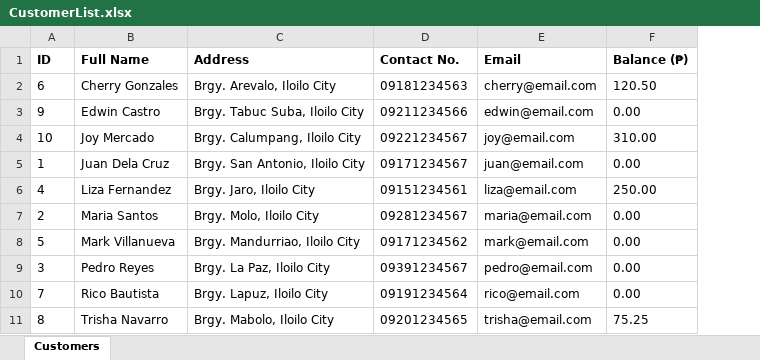
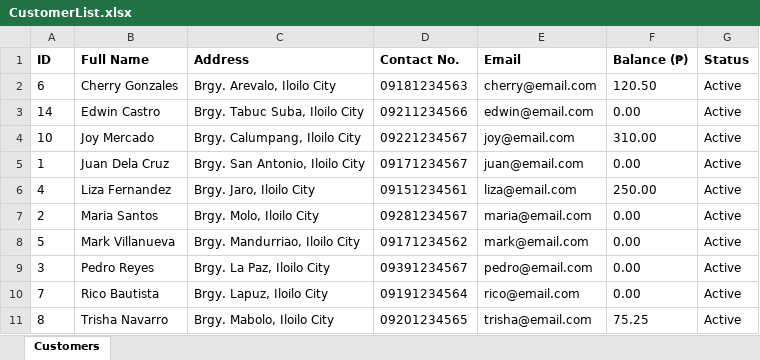
Before and after one commit to aelishacandido/BillingSystem, an Excel workbook: CustomerList.xlsx, sheet Customers, drawn as a sheet; values as stored, in another font and other column widths than the file's, no borders; the diff names each change by its address in the sheet, - before the commit and + after, or states it on an @@ line.

```diff
--- a/CustomerList.xlsx (sheet Customers)
+++ b/CustomerList.xlsx (sheet Customers)
+column G (Status), rows 2-11: all Active
-A3 (ID): 9
+A3 (ID): 14
```
Also changed, not shown: 2 other files.
